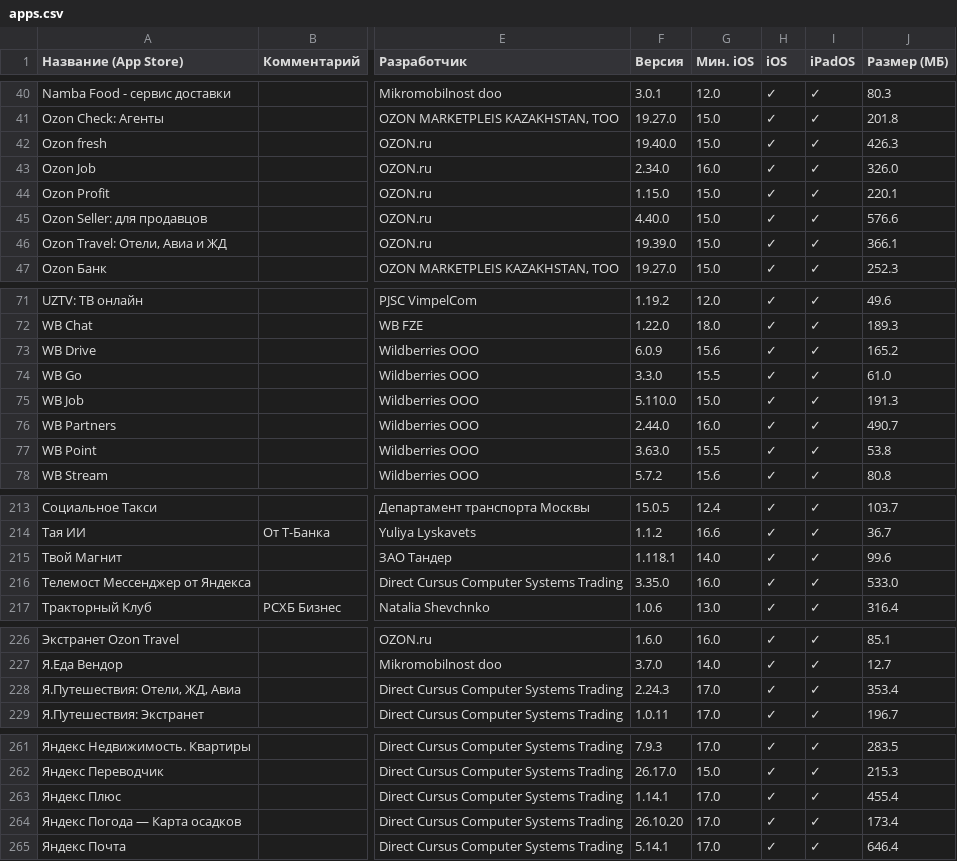
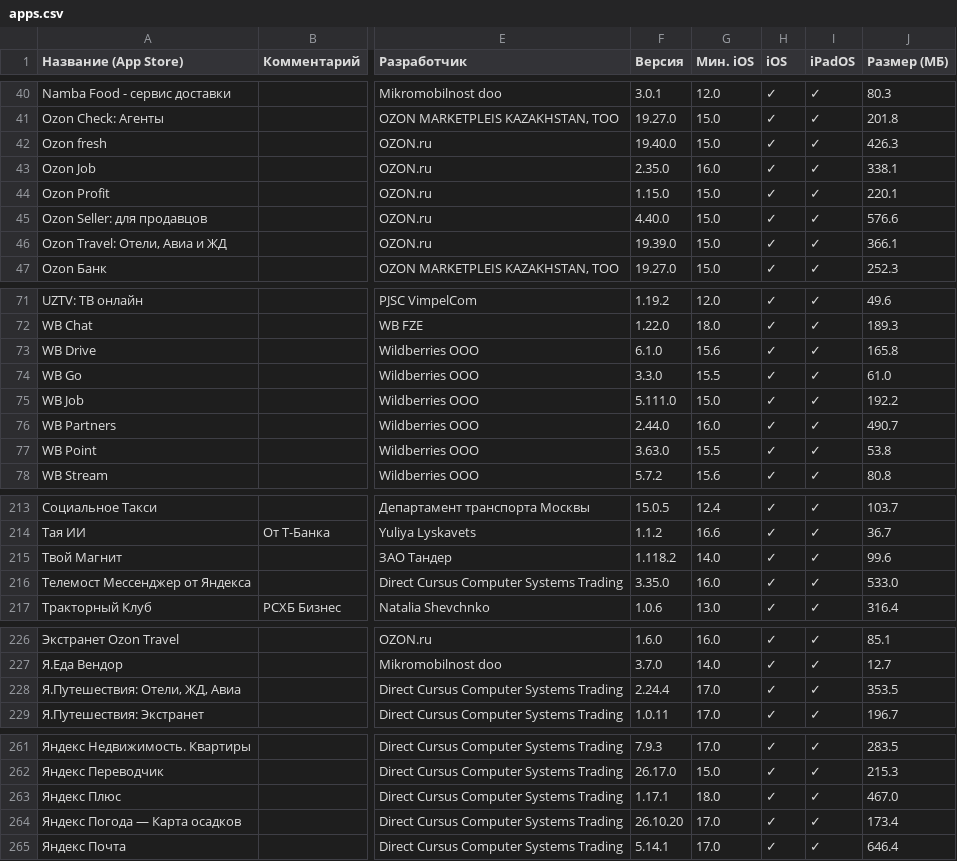
Before and after one commit to nncat01/app-store-checker, a CSV file: apps.csv, drawn as a sheet; only a part is shown, gaps mark what is left out; the diff names each change by its address in the sheet, - before the commit and + after, or states it on an @@ line.

```diff
--- a/apps.csv
+++ b/apps.csv
-F43 (Версия): 2.34.0
+F43 (Версия): 2.35.0
-J43 (Размер (МБ)): 326.0
+J43 (Размер (МБ)): 338.1
-F73 (Версия): 6.0.9
+F73 (Версия): 6.1.0
-J73 (Размер (МБ)): 165.2
+J73 (Размер (МБ)): 165.8
-F75 (Версия): 5.110.0
+F75 (Версия): 5.111.0
-J75 (Размер (МБ)): 191.3
+J75 (Размер (МБ)): 192.2
-F215 (Версия): 1.118.1
+F215 (Версия): 1.118.2
-F228 (Версия): 2.24.3
+F228 (Версия): 2.24.4
-J228 (Размер (МБ)): 353.4
+J228 (Размер (МБ)): 353.5
-F263 (Версия): 1.14.1
+F263 (Версия): 1.17.1
-G263 (Мин. iOS): 17.0
+G263 (Мин. iOS): 18.0
-J263 (Размер (МБ)): 455.4
+J263 (Размер (МБ)): 467.0
```
